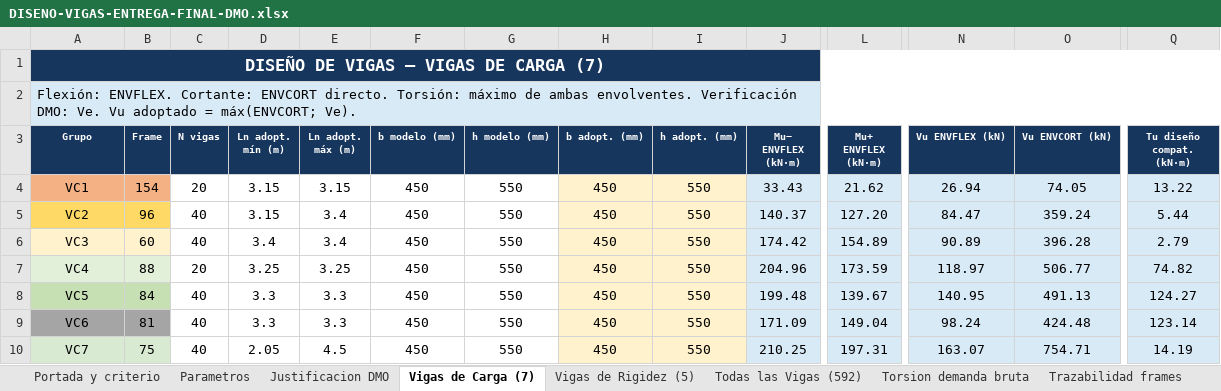
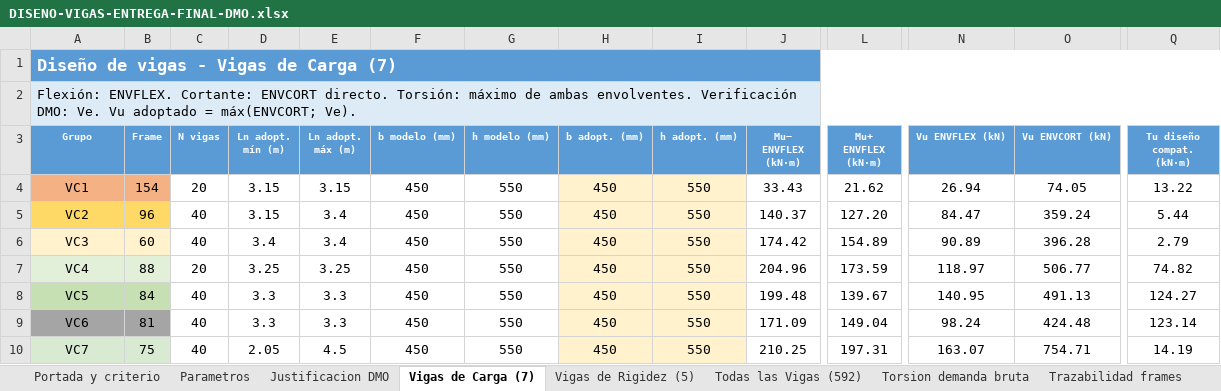
Before and after one commit to saospinap-bit/mi-sistema-de-vida, an Excel workbook: Proyectos/Diseno-Estructural/DISENO-VIGAS-ENTREGA-FINAL-DMO.xlsx, sheet Vigas de Carga (7), drawn as a sheet; only a part is shown, gaps mark what is left out; values as stored, in another font and other column widths than the file's, no borders; conditional formats not drawn; the diff covers the shown part only; the diff names each change by its address in the sheet, - before the commit and + after, or states it on an @@ line.

Commit message:
Simplifica formato academico del Excel de vigas

```diff
--- a/Proyectos/Diseno-Estructural/DISENO-VIGAS-ENTREGA-FINAL-DMO.xlsx (sheet Vigas de Carga (7))
+++ b/Proyectos/Diseno-Estructural/DISENO-VIGAS-ENTREGA-FINAL-DMO.xlsx (sheet Vigas de Carga (7))
-A1 (Grupo): DISEÑO DE VIGAS — VIGAS DE CARGA (7)
+A1 (Grupo): Diseño de vigas - Vigas de Carga (7)
@@ A1 fill: #17365D → #5B9BD5, alignment: center → left @@
-A3:Q3 fill: #17365D
+A3:Q3 fill: #5B9BD5
-J4:J10 fill: #D9EAF7
+J4:J10 fill: none
-L4:L10 fill: #D9EAF7
+L4:L10 fill: none
-N4:O10 fill: #D9EAF7
+N4:O10 fill: none
-Q4:Q10 fill: #D9EAF7
+Q4:Q10 fill: none
```
Also changed, not shown: cell formats elsewhere in this sheet, sheet Todas las Vigas (592), sheet Trazabilidad frames, sheet Vigas de Rigidez (5), sheet Justificacion DMO, sheet Auditoria y fuentes, sheet Portada y criterio, 2 more sheets, 1 other file.
